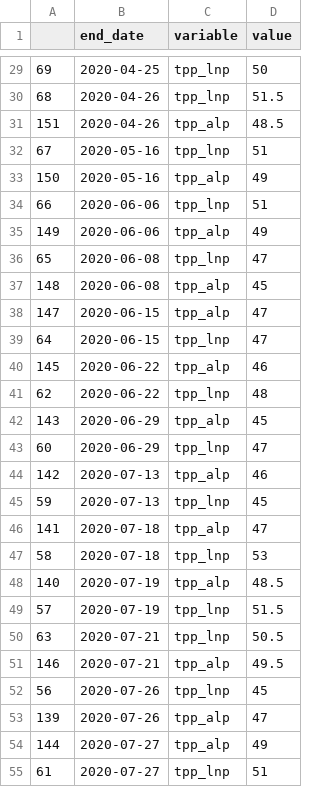
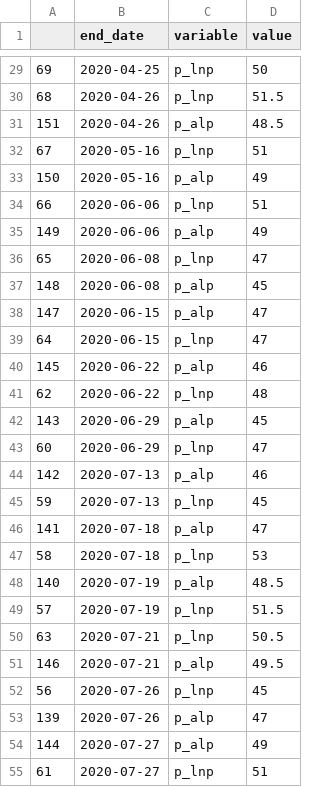
Before and after one commit to abuujo/dataFiles, a CSV file: 2022 Election Analysis/poll_data_tpp.csv, drawn as a sheet; only a part is shown, gaps mark what is left out; the diff covers the shown part only.

```diff
--- a/2022 Election Analysis/poll_data_tpp.csv
+++ b/2022 Election Analysis/poll_data_tpp.csv
@@ -29,27 +29,27 @@
-69,2020-04-25,tpp_lnp,50
-68,2020-04-26,tpp_lnp,51.5
-151,2020-04-26,tpp_alp,48.5
-67,2020-05-16,tpp_lnp,51
-150,2020-05-16,tpp_alp,49
-66,2020-06-06,tpp_lnp,51
-149,2020-06-06,tpp_alp,49
-65,2020-06-08,tpp_lnp,47
-148,2020-06-08,tpp_alp,45
-147,2020-06-15,tpp_alp,47
-64,2020-06-15,tpp_lnp,47
-145,2020-06-22,tpp_alp,46
-62,2020-06-22,tpp_lnp,48
-143,2020-06-29,tpp_alp,45
-60,2020-06-29,tpp_lnp,47
-142,2020-07-13,tpp_alp,46
-59,2020-07-13,tpp_lnp,45
-141,2020-07-18,tpp_alp,47
-58,2020-07-18,tpp_lnp,53
-140,2020-07-19,tpp_alp,48.5
-57,2020-07-19,tpp_lnp,51.5
-63,2020-07-21,tpp_lnp,50.5
-146,2020-07-21,tpp_alp,49.5
-56,2020-07-26,tpp_lnp,45
-139,2020-07-26,tpp_alp,47
-144,2020-07-27,tpp_alp,49
-61,2020-07-27,tpp_lnp,51
+69,2020-04-25,p_lnp,50
+68,2020-04-26,p_lnp,51.5
+151,2020-04-26,p_alp,48.5
+67,2020-05-16,p_lnp,51
+150,2020-05-16,p_alp,49
+66,2020-06-06,p_lnp,51
+149,2020-06-06,p_alp,49
+65,2020-06-08,p_lnp,47
+148,2020-06-08,p_alp,45
+147,2020-06-15,p_alp,47
+64,2020-06-15,p_lnp,47
+145,2020-06-22,p_alp,46
+62,2020-06-22,p_lnp,48
+143,2020-06-29,p_alp,45
+60,2020-06-29,p_lnp,47
+142,2020-07-13,p_alp,46
+59,2020-07-13,p_lnp,45
+141,2020-07-18,p_alp,47
+58,2020-07-18,p_lnp,53
+140,2020-07-19,p_alp,48.5
+57,2020-07-19,p_lnp,51.5
+63,2020-07-21,p_lnp,50.5
+146,2020-07-21,p_alp,49.5
+56,2020-07-26,p_lnp,45
+139,2020-07-26,p_alp,47
+144,2020-07-27,p_alp,49
+61,2020-07-27,p_lnp,51
```
Also changed, not shown: 139 edited cells elsewhere in this file.
